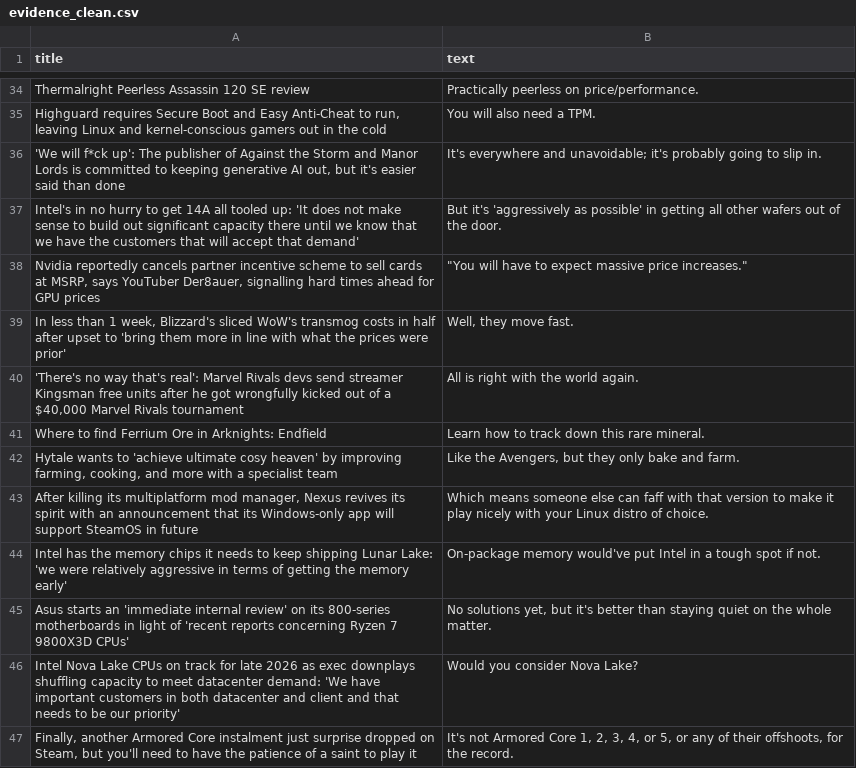
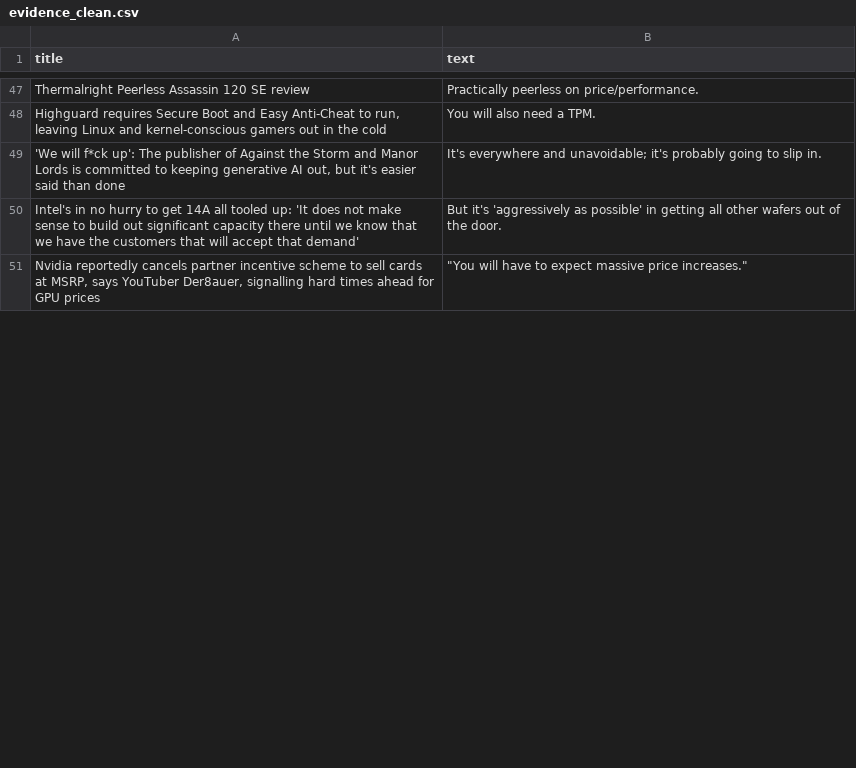
Before and after one commit to ROHIT05-ENG/gaming-news-project, a CSV file: data/evidence/evidence_clean.csv, drawn as a sheet; only a part is shown, gaps mark what is left out; removed rows and columns are numbered as before the commit, all else as after; the diff covers the shown part only; the diff names each change by its address in the sheet, - before the commit and + after, or states it on an @@ line.

```diff
--- a/data/evidence/evidence_clean.csv
+++ b/data/evidence/evidence_clean.csv
-row 39: In less than 1 week, Blizzard's sliced WoW's transmog costs in half after upset to 'bring them more in line with what the prices were prior' | Well, they move fast.
-row 40: 'There's no way that's real': Marvel Rivals devs send streamer Kingsman free units after he got wrongfully kicked out of a $40,000 Marvel Rivals tournament | All is right with the world again.
-row 41: Where to find Ferrium Ore in Arknights: Endfield | Learn how to track down this rare mineral.
-row 42: Hytale wants to 'achieve ultimate cosy heaven' by improving farming, cooking, and more with a specialist team | Like the Avengers, but they only bake and farm.
-row 43: After killing its multiplatform mod manager, Nexus revives its spirit with an announcement that its Windows-only app will support SteamOS in future | Which means someone else can faff with that version to make it play nicely with your Linux distro of choice.
-row 44: Intel has the memory chips it needs to keep shipping Lunar Lake: 'we were relatively aggressive in terms of getting the memory early' | On-package memory would've put Intel in a tough spot if not.
-row 45: Asus starts an 'immediate internal review' on its 800-series motherboards in light of 'recent reports concerning Ryzen 7 9800X3D CPUs' | No solutions yet, but it's better than staying quiet on the whole matter.
-row 46: Intel Nova Lake CPUs on track for late 2026 as exec downplays shuffling capacity to meet datacenter demand: 'We have important customers in both datacenter and client and that needs to be our priority' | Would you consider Nova Lake?
-row 47: Finally, another Armored Core instalment just surprise dropped on Steam, but you'll need to have the patience of a saint to play it | It's not Armored Core 1, 2, 3, 4, or 5, or any of their offshoots, for the record.
```
Also changed, not shown: 18 added rows and 9 removed rows elsewhere in this file, data/evidence/evidence_raw.csv.
